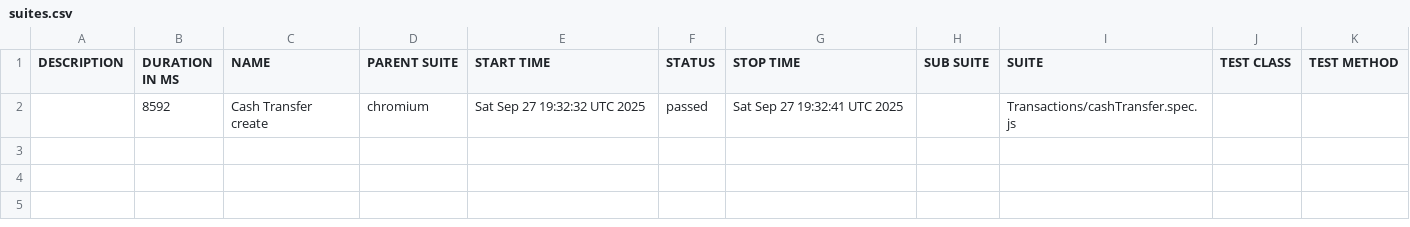
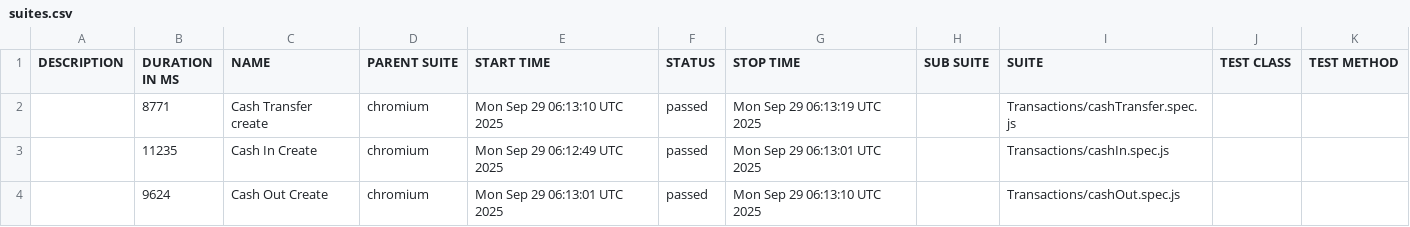
Before and after one commit to tanha97/Financfy-Web-Automation, a CSV file: data/suites.csv, drawn as a sheet.

```diff
--- a/data/suites.csv
+++ b/data/suites.csv
@@ -1,2 +1,4 @@
 "DESCRIPTION","DURATION IN MS","NAME","PARENT SUITE","START TIME","STATUS","STOP TIME","SUB SUITE","SUITE","TEST CLASS","TEST METHOD"
-"","8592","Cash Transfer create","chromium","Sat Sep 27 19:32:32 UTC 2025","passed","Sat Sep 27 19:32:41 UTC 2025","","Transactions/cashTransfer.spec.js","",""
+"","8771","Cash Transfer create","chromium","Mon Sep 29 06:13:10 UTC 2025","passed","Mon Sep 29 06:13:19 UTC 2025","","Transactions/cashTransfer.spec.js","",""
+"","11235","Cash In Create","chromium","Mon Sep 29 06:12:49 UTC 2025","passed","Mon Sep 29 06:13:01 UTC 2025","","Transactions/cashIn.spec.js","",""
+"","9624","Cash Out Create","chromium","Mon Sep 29 06:13:01 UTC 2025","passed","Mon Sep 29 06:13:10 UTC 2025","","Transactions/cashOut.spec.js","",""
```
Also changed, not shown: 36 other files.
